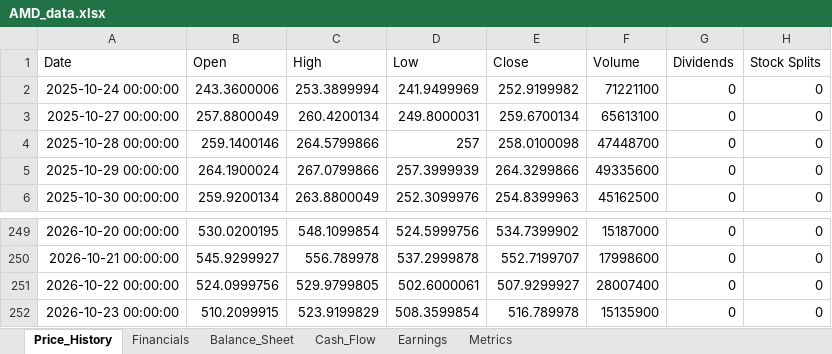
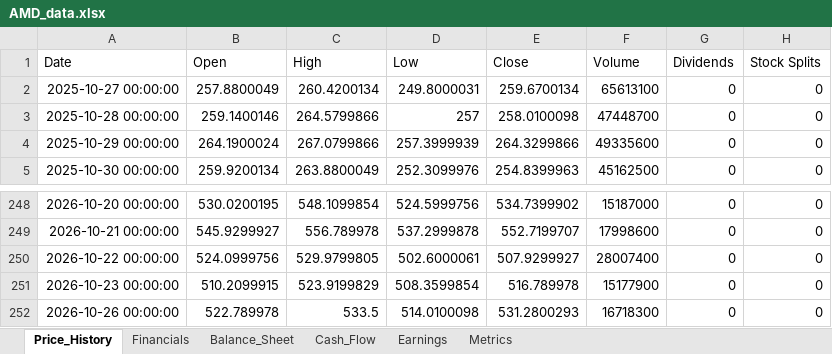
Before and after one commit to Jamesssurfer/StockResearch, an Excel workbook: data/AMD_data.xlsx, sheet Price_History, drawn as a sheet; only a part is shown, gaps mark what is left out; values as stored, in another font and other column widths than the file's, no borders; removed rows and columns are numbered as before the commit, all else as after; the diff names each change by its address in the sheet, - before the commit and + after, or states it on an @@ line.

Commit message:
Update AMD data - 2026-10-27 11:29:51

```diff
--- a/data/AMD_data.xlsx (sheet Price_History)
+++ b/data/AMD_data.xlsx (sheet Price_History)
-row 2: 2025-10-24 00:00:00 | 243.3600006 | 253.3899994 | 241.9499969 | 252.9199982 | 71221100 | 0 | 0
-F251 (Volume): 15135900
+F251 (Volume): 15177900
+row 252: 2026-10-26 00:00:00 | 522.789978 | 533.5 | 514.0100098 | 531.2800293 | 16718300 | 0 | 0
```
Also changed, not shown: sheet Metrics, sheet Financials.
